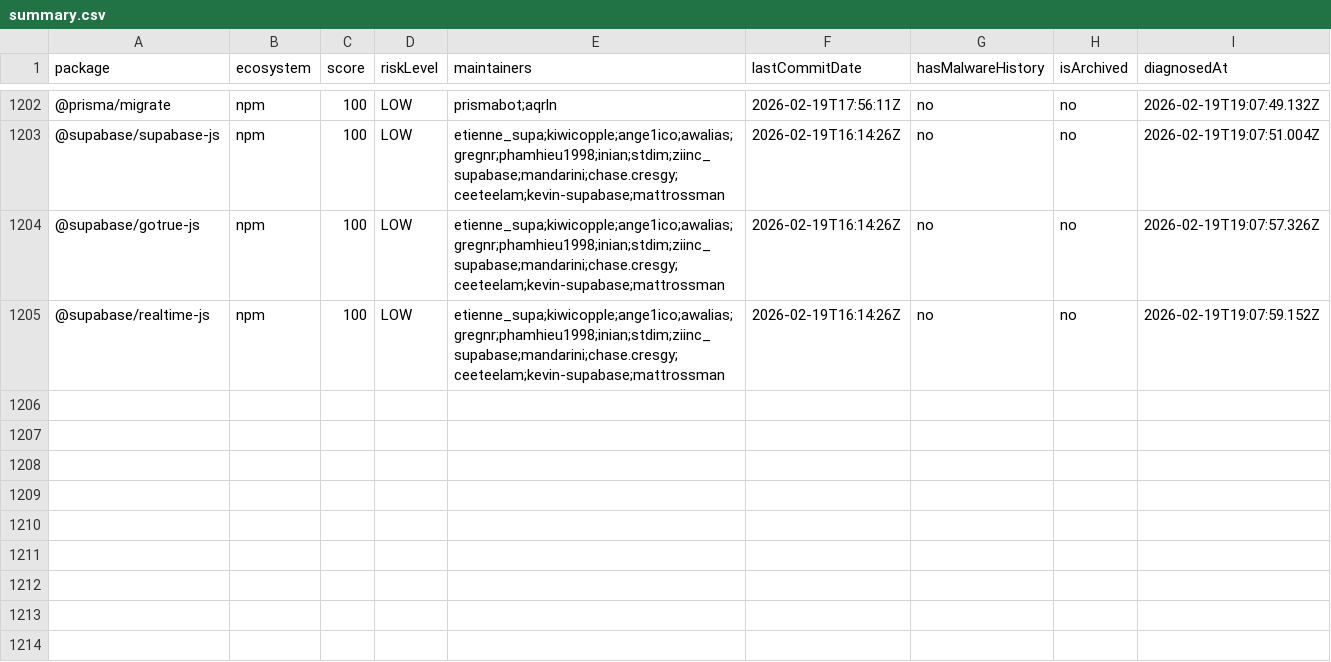
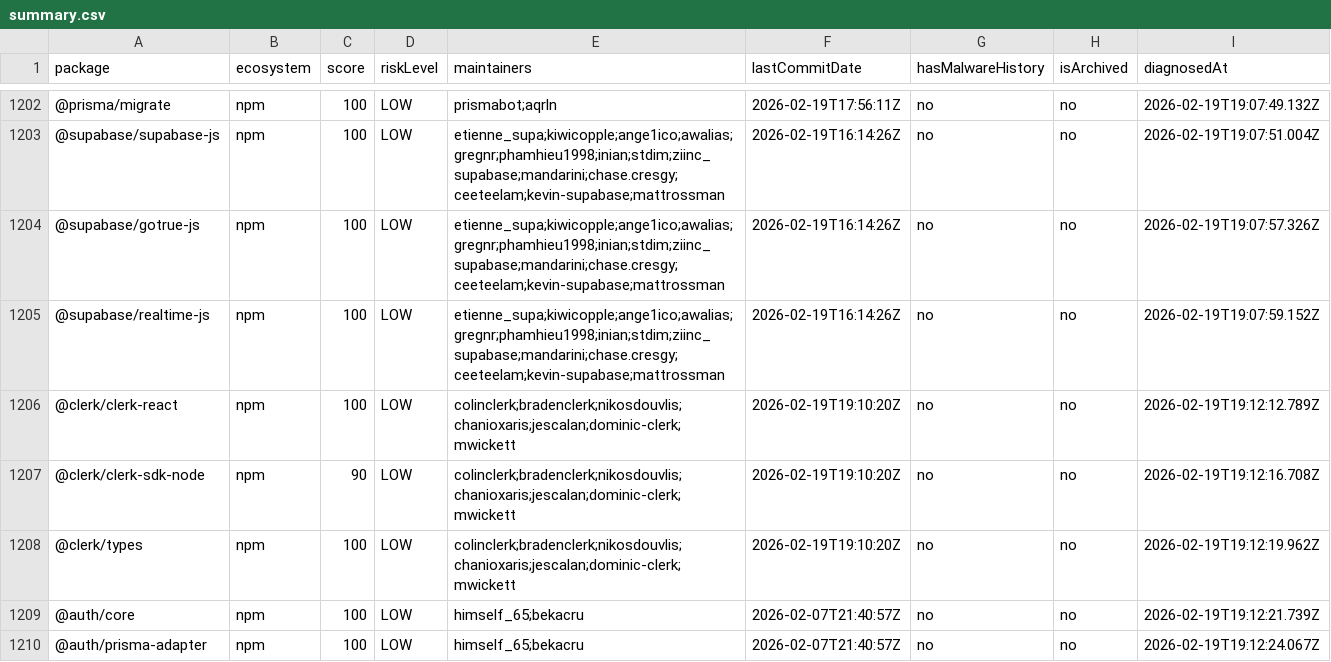
Before and after one commit to taku-tez/RepVet, a CSV file: batch-results/summary.csv, drawn as a sheet; only a part is shown, gaps mark what is left out; the diff covers the shown part only; the diff names each change by its address in the sheet, - before the commit and + after, or states it on an @@ line.

Commit message:
batch: OSS診断結果追加 (Batch #64)

```diff
--- a/batch-results/summary.csv
+++ b/batch-results/summary.csv
+row 1206: @clerk/clerk-react | npm | 100 | LOW | colinclerk;bradenclerk;nikosdouvlis;chanioxaris;jescalan;dominic-clerk;mwickett | 2026-02-19T19:10:20Z | no | no | 2026-02-19T19:12:12.789Z
+row 1207: @clerk/clerk-sdk-node | npm | 90 | LOW | colinclerk;bradenclerk;nikosdouvlis;chanioxaris;jescalan;dominic-clerk;mwickett | 2026-02-19T19:10:20Z | no | no | 2026-02-19T19:12:16.708Z
+row 1208: @clerk/types | npm | 100 | LOW | colinclerk;bradenclerk;nikosdouvlis;chanioxaris;jescalan;dominic-clerk;mwickett | 2026-02-19T19:10:20Z | no | no | 2026-02-19T19:12:19.962Z
+row 1209: @auth/core | npm | 100 | LOW | himself_65;bekacru | 2026-02-07T21:40:57Z | no | no | 2026-02-19T19:12:21.739Z
+row 1210: @auth/prisma-adapter | npm | 100 | LOW | himself_65;bekacru | 2026-02-07T21:40:57Z | no | no | 2026-02-19T19:12:24.067Z
```
Also changed, not shown: 14 added rows elsewhere in this file, 18 other files.
